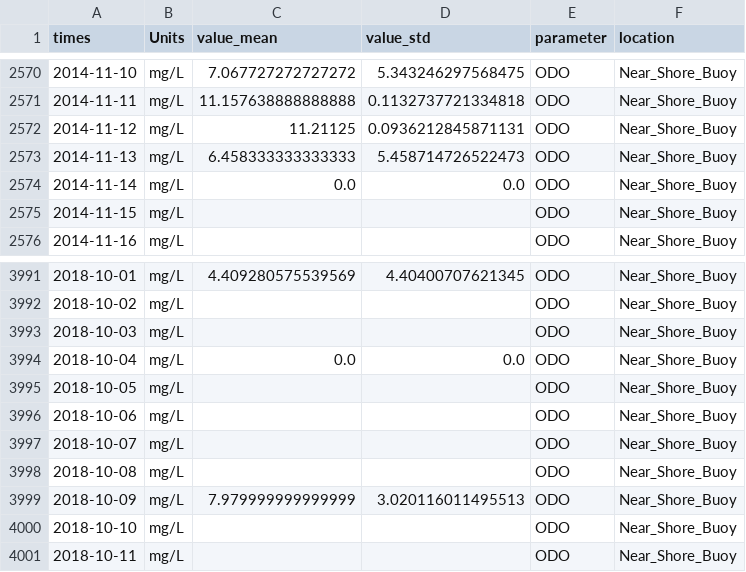
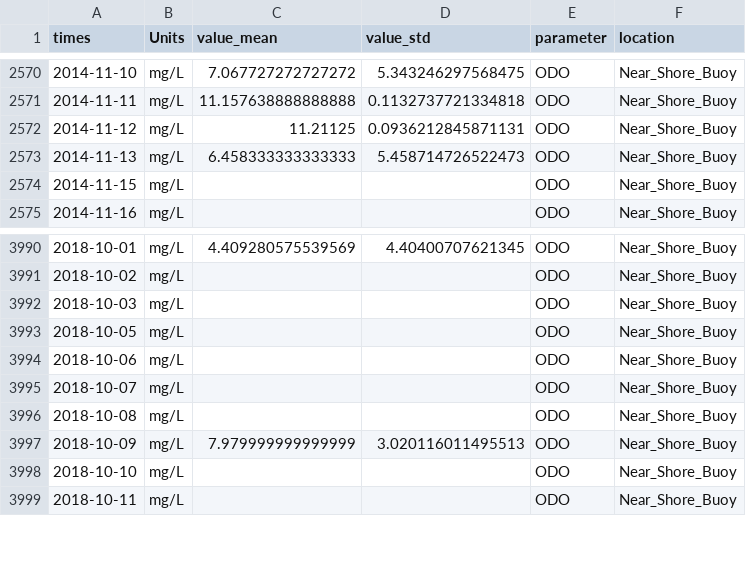
Before and after one commit to cwbaxter22/LakeErie, a CSV file: codebase/data/processed/combined/Near_Shore_Buoy/daily_data.csv, drawn as a sheet; only a part is shown, gaps mark what is left out.

```diff
--- a/codebase/data/processed/combined/Near_Shore_Buoy/daily_data.csv
+++ b/codebase/data/processed/combined/Near_Shore_Buoy/daily_data.csv
@@ -2573,3 +2573,2 @@ times,Units,value_mean,value_std,parameter,location
 2014-11-13,mg/L,6.458333333333333,5.458714726522473,ODO,Near_Shore_Buoy
-2014-11-14,mg/L,0.0,0.0,ODO,Near_Shore_Buoy
 2014-11-15,mg/L,,,ODO,Near_Shore_Buoy
@@ -3993,3 +3992,2 @@ times,Units,value_mean,value_std,parameter,location
 2018-10-03,mg/L,,,ODO,Near_Shore_Buoy
-2018-10-04,mg/L,0.0,0.0,ODO,Near_Shore_Buoy
 2018-10-05,mg/L,,,ODO,Near_Shore_Buoy
```
Also changed, not shown: codebase/data/processed/combined/Beach2_Buoy/daily_data.csv.
